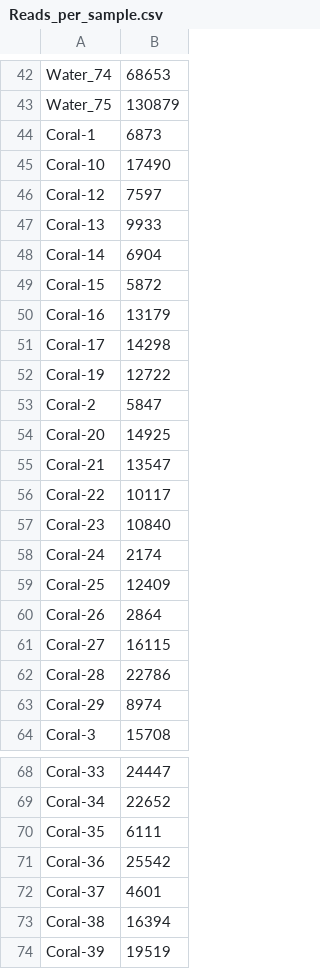
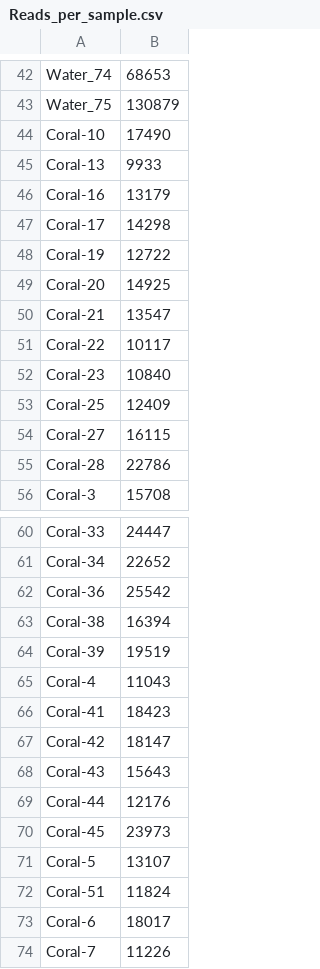
Before and after one commit to bloombergj/STJ_SCTLD_TS, a CSV file: Reads_per_sample.csv, drawn as a sheet; only a part is shown, gaps mark what is left out; the shorter side is filled out with more unchanged rows; the diff covers the shown part only; the diff names each change by its address in the sheet, - before the commit and + after, or states it on an @@ line.

Commit message:
filtering samples and change permanova

```diff
--- a/Reads_per_sample.csv
+++ b/Reads_per_sample.csv
-row 44: Coral-1 | 6873
-row 46: Coral-12 | 7597
-row 48: Coral-14 | 6904
-row 49: Coral-15 | 5872
-row 53: Coral-2 | 5847
-row 58: Coral-24 | 2174
-row 60: Coral-26 | 2864
-row 63: Coral-29 | 8974
-row 70: Coral-35 | 6111
-row 72: Coral-37 | 4601
```
Also changed, not shown: 2 removed rows elsewhere in this file, 1 other file.
